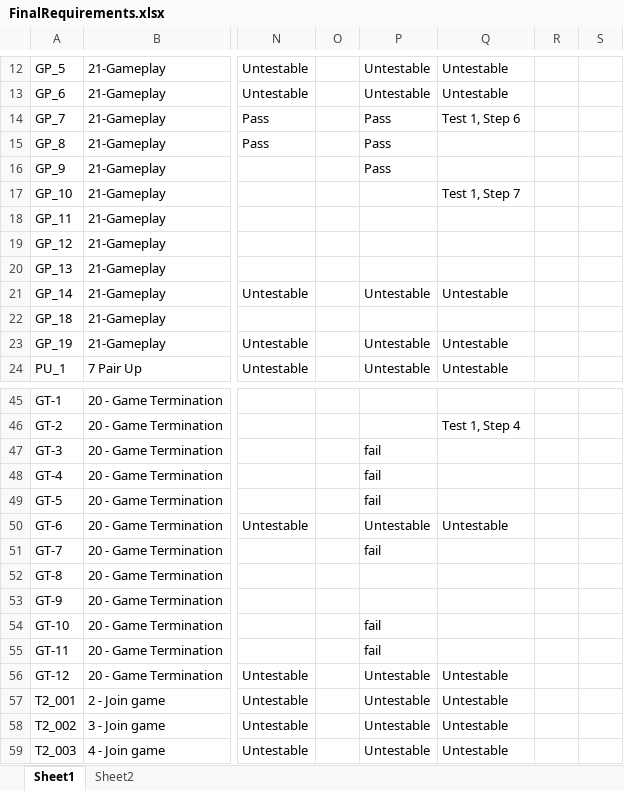
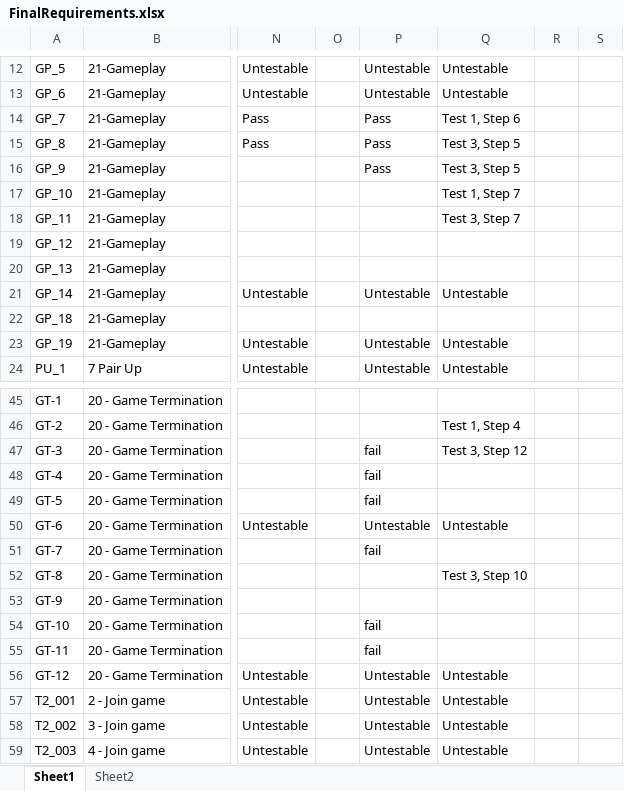
Before and after one commit to utastudents/cse3310-sp25-004, an Excel workbook: FinalRequirements/FinalRequirements.xlsx, sheet Sheet1, drawn as a sheet; only a part is shown, gaps mark what is left out; values as stored, in another font and other column widths than the file's, no borders; charts and pictures not drawn; the diff names each change by its address in the sheet, - before the commit and + after, or states it on an @@ line.

Commit message:
Add files via upload
added test updates

```diff
--- a/FinalRequirements/FinalRequirements.xlsx (sheet Sheet1)
+++ b/FinalRequirements/FinalRequirements.xlsx (sheet Sheet1)
-Q15:Q16: (empty)
+Q15:Q16: Test 3, Step 5
-Q18: (empty)
+Q18: Test 3, Step 7
-Q47: (empty)
+Q47: Test 3, Step 12
-Q52: (empty)
+Q52: Test 3, Step 10
```
